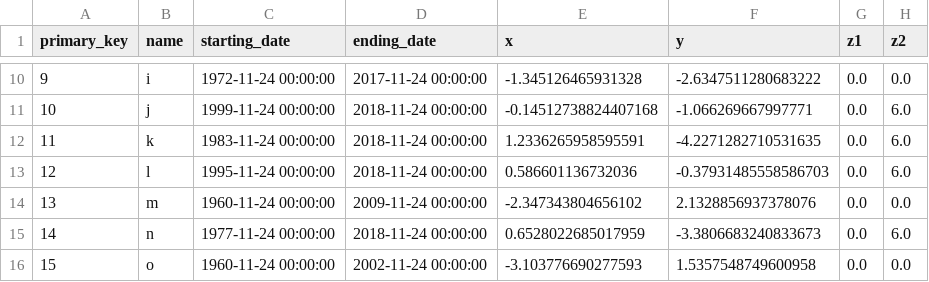
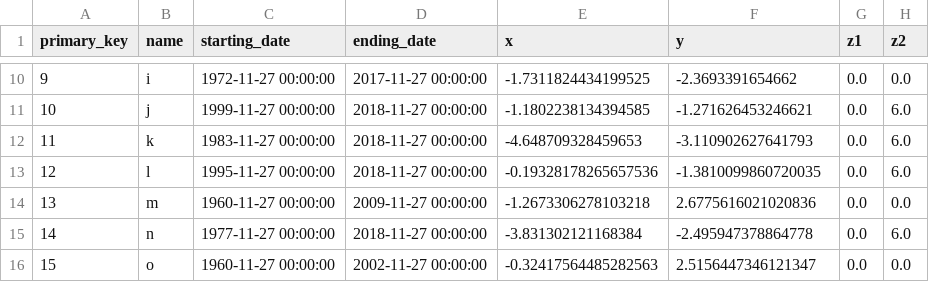
Before and after one commit to mailaw/3d-network-maps, a CSV file: static/mock_entity_output.csv, drawn as a sheet; only a part is shown, gaps mark what is left out; the diff covers the shown part only.

```diff
--- a/static/mock_entity_output.csv
+++ b/static/mock_entity_output.csv
@@ -10,7 +10,7 @@ primary_key,name,starting_date,ending_date,x,y,z1,z2
-9,i,1972-11-24 00:00:00,2017-11-24 00:00:00,-1.345126465931328,-2.6347511280683222,0.0,0.0
-10,j,1999-11-24 00:00:00,2018-11-24 00:00:00,-0.14512738824407168,-1.066269667997771,0.0,6.0
-11,k,1983-11-24 00:00:00,2018-11-24 00:00:00,1.2336265958595591,-4.2271282710531635,0.0,6.0
-12,l,1995-11-24 00:00:00,2018-11-24 00:00:00,0.586601136732036,-0.37931485558586703,0.0,6.0
-13,m,1960-11-24 00:00:00,2009-11-24 00:00:00,-2.347343804656102,2.1328856937378076,0.0,0.0
-14,n,1977-11-24 00:00:00,2018-11-24 00:00:00,0.6528022685017959,-3.3806683240833673,0.0,6.0
-15,o,1960-11-24 00:00:00,2002-11-24 00:00:00,-3.103776690277593,1.5357548749600958,0.0,0.0
+9,i,1972-11-27 00:00:00,2017-11-27 00:00:00,-1.7311824434199525,-2.3693391654662,0.0,0.0
+10,j,1999-11-27 00:00:00,2018-11-27 00:00:00,-1.1802238134394585,-1.271626453246621,0.0,6.0
+11,k,1983-11-27 00:00:00,2018-11-27 00:00:00,-4.648709328459653,-3.110902627641793,0.0,6.0
+12,l,1995-11-27 00:00:00,2018-11-27 00:00:00,-0.19328178265657536,-1.3810099860720035,0.0,6.0
+13,m,1960-11-27 00:00:00,2009-11-27 00:00:00,-1.2673306278103218,2.6775616021020836,0.0,0.0
+14,n,1977-11-27 00:00:00,2018-11-27 00:00:00,-3.831302121168384,-2.495947378864778,0.0,6.0
+15,o,1960-11-27 00:00:00,2002-11-27 00:00:00,-0.32417564485282563,2.5156447346121347,0.0,0.0
```
Also changed, not shown: 32 edited cells elsewhere in this file, static/mock_relationship_output.csv, 5 other files.
